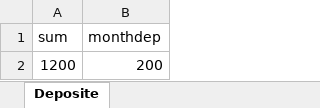
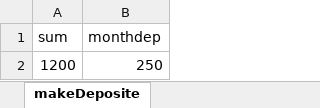
Before and after one commit to mrslv-bss/jtestenv-bsc, an Excel workbook: target/test-classes/excel/testdata.xlsx, sheet makeDeposite, drawn as a sheet; values as stored, in another font and other column widths than the file's, no borders; charts and pictures not drawn; the diff names each change by its address in the sheet, - before the commit and + after, or states it on an @@ line.

Commit message:
Move DataProvider from testcases to TestUtilities

```diff
--- a/target/test-classes/excel/testdata.xlsx (sheet makeDeposite)
+++ b/target/test-classes/excel/testdata.xlsx (sheet makeDeposite)
-sheet tab: Deposite
+sheet tab: makeDeposite
-B2 (monthdep): 200
+B2 (monthdep): 250
```
Also changed, not shown: 10 other files.
